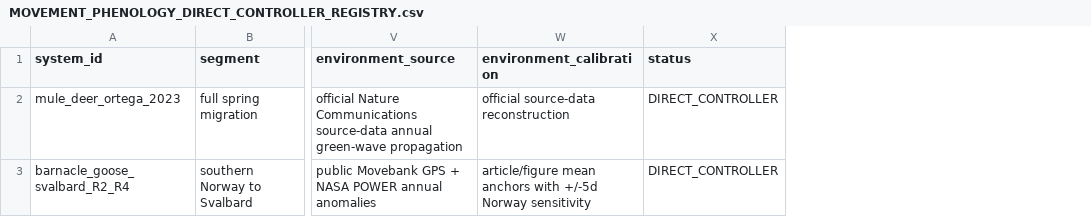
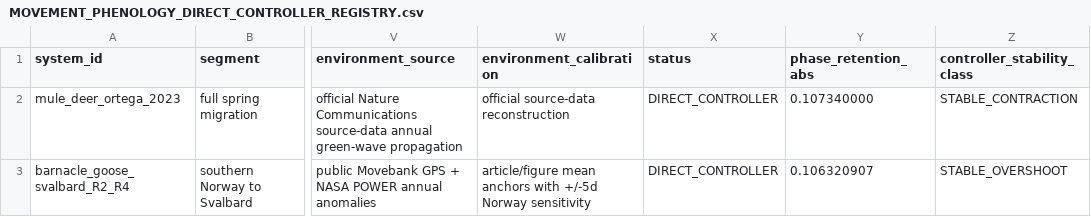
Before and after one commit to zuizui0223/payoff, a CSV file: data/MOVEMENT_PHENOLOGY_DIRECT_CONTROLLER_REGISTRY.csv, drawn as a sheet; only a part is shown, gaps mark what is left out; the diff names each change by its address in the sheet, - before the commit and + after, or states it on an @@ line.

Commit message:
Add cross-architecture phase-retention metric

```diff
--- a/data/MOVEMENT_PHENOLOGY_DIRECT_CONTROLLER_REGISTRY.csv
+++ b/data/MOVEMENT_PHENOLOGY_DIRECT_CONTROLLER_REGISTRY.csv
+column Y (phase_retention_abs), rows 2-3: 0.107340000 | 0.106320907
+column Z (controller_stability_class), rows 2-3: STABLE_CONTRACTION | STABLE_OVERSHOOT
```
